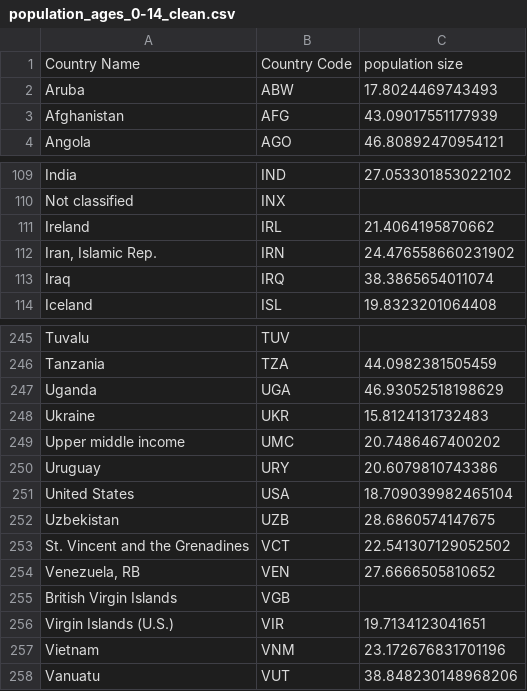
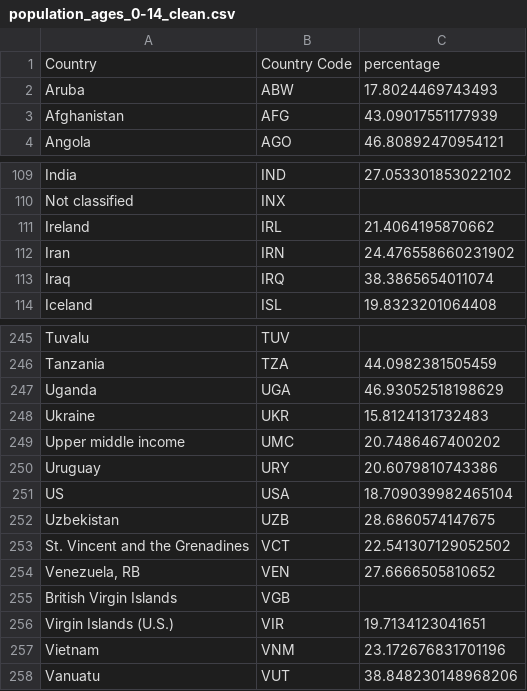
Before and after one commit to Reslan-Tinawi/COVID-19-Visualization, a CSV file: World Population Data/population_ages_0-14_clean.csv, drawn as a sheet; only a part is shown, gaps mark what is left out.

Commit message:
Export new graphs, and fix countries names in data.

```diff
--- a/World Population Data/population_ages_0-14_clean.csv
+++ b/World Population Data/population_ages_0-14_clean.csv
@@ -1,2 +1,2 @@
-Country Name,Country Code,population size
+Country,Country Code,percentage
 Aruba,ABW,17.8024469743493
@@ -111,3 +111,3 @@ Not classified,INX,
 Ireland,IRL,21.4064195870662
-"Iran, Islamic Rep.",IRN,24.476558660231902
+Iran,IRN,24.476558660231902
 Iraq,IRQ,38.3865654011074
@@ -250,3 +250,3 @@ Upper middle income,UMC,20.7486467400202
 Uruguay,URY,20.6079810743386
-United States,USA,18.709039982465104
+US,USA,18.709039982465104
 Uzbekistan,UZB,28.6860574147675
```
Also changed, not shown: World Population Data/population_ages_15-64_clean.csv, World Population Data/population_ages_65_clean.csv, 17 other files.
